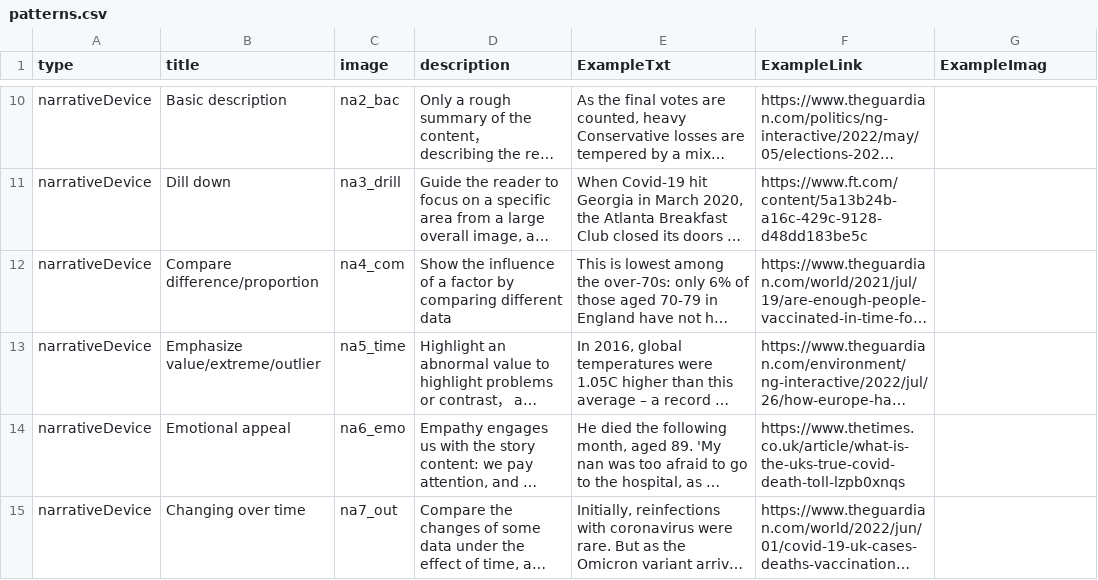
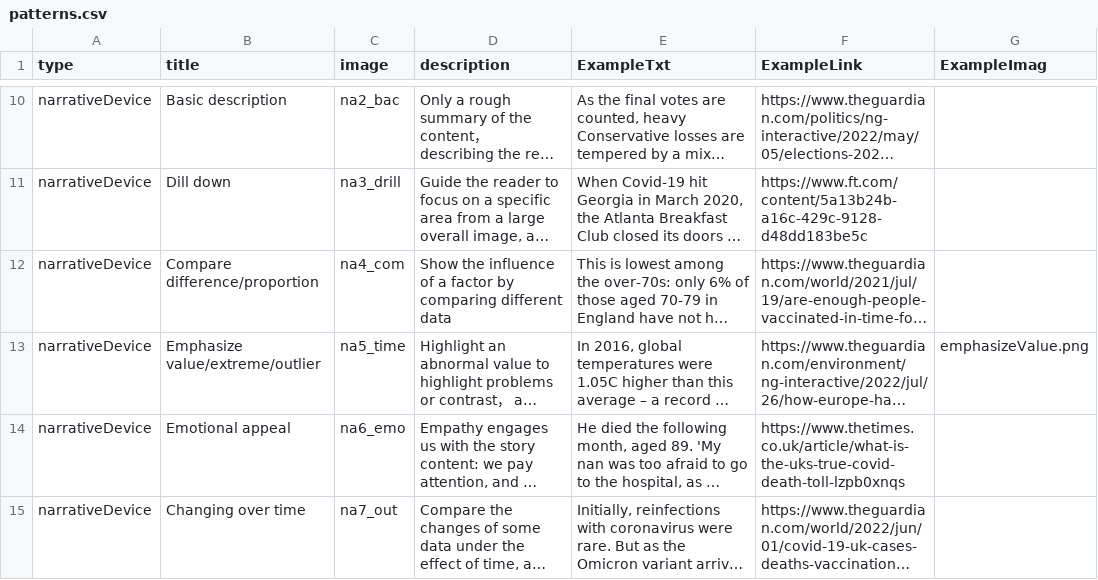
Before and after one commit to datadrivenarticle/datadrivenarticle, a CSV file: patterns.csv, drawn as a sheet; only a part is shown, gaps mark what is left out; long unchanged cells end in …; the diff names each change by its address in the sheet, - before the commit and + after, or states it on an @@ line.

Commit message:
Update patterns.csv

```diff
--- a/patterns.csv
+++ b/patterns.csv
-G13 (ExampleImag): (empty)
+G13 (ExampleImag): emphasizeValue.png
```
